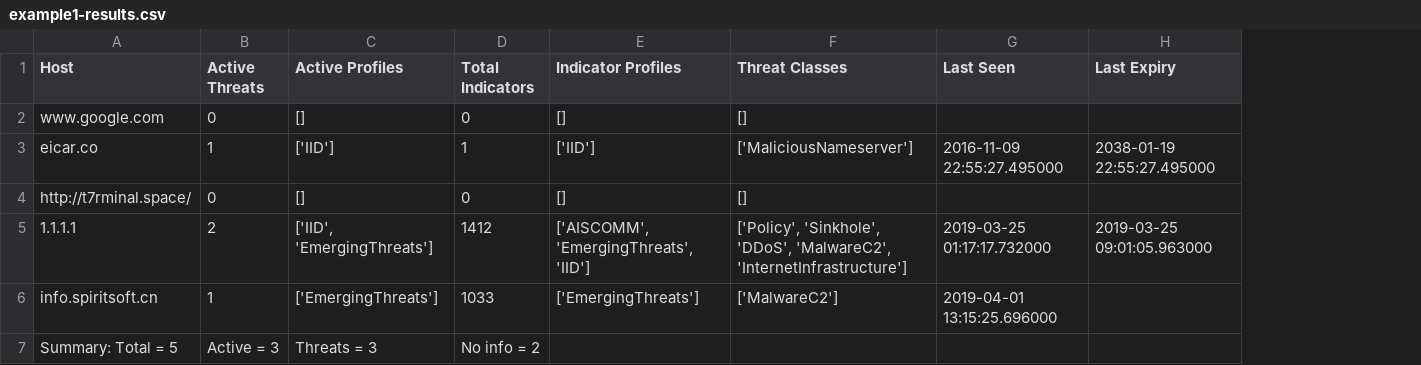
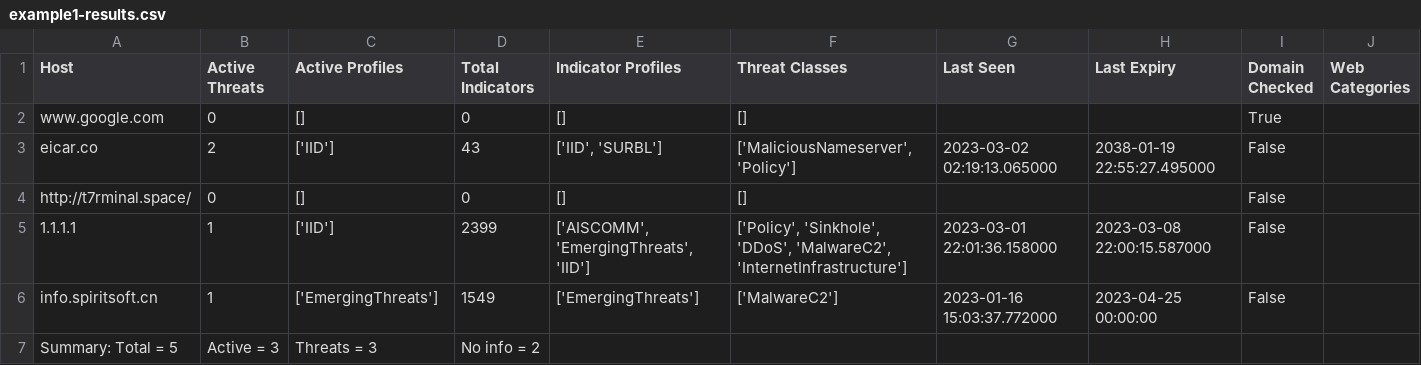
Before and after one commit to Infoblox-WWFO/simple_threat_report, a CSV file: examples/example1-results.csv, drawn as a sheet; the diff names each change by its address in the sheet, - before the commit and + after, or states it on an @@ line.

```diff
--- a/examples/example1-results.csv
+++ b/examples/example1-results.csv
+column I (Domain Checked), rows 2-6: True | False | False | False | False
+column J (Web Categories), empty
-B3 (Active Threats): 1
+B3 (Active Threats): 2
-D3 (Total Indicators): 1
+D3 (Total Indicators): 43
-E3 (Indicator Profiles): ['IID']
+E3 (Indicator Profiles): ['IID', 'SURBL']
-F3 (Threat Classes): ['MaliciousNameserver']
+F3 (Threat Classes): ['MaliciousNameserver', 'Policy']
-G3 (Last Seen): 2016-11-09 22:55:27.495000
+G3 (Last Seen): 2023-03-02 02:19:13.065000
-B5 (Active Threats): 2
+B5 (Active Threats): 1
-C5 (Active Profiles): ['IID', 'EmergingThreats']
+C5 (Active Profiles): ['IID']
-D5 (Total Indicators): 1412
+D5 (Total Indicators): 2399
-G5 (Last Seen): 2019-03-25 01:17:17.732000
+G5 (Last Seen): 2023-03-01 22:01:36.158000
-H5 (Last Expiry): 2019-03-25 09:01:05.963000
+H5 (Last Expiry): 2023-03-08 22:00:15.587000
-D6 (Total Indicators): 1033
+D6 (Total Indicators): 1549
-G6 (Last Seen): 2019-04-01 13:15:25.696000
+G6 (Last Seen): 2023-01-16 15:03:37.772000
-H6 (Last Expiry): (empty)
+H6 (Last Expiry): 2023-04-25 00:00:00
```
Also changed, not shown: 4 other files.
